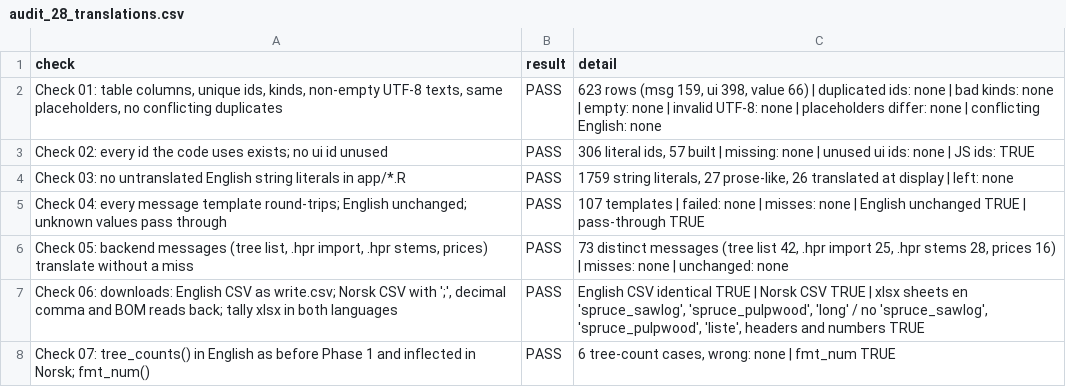
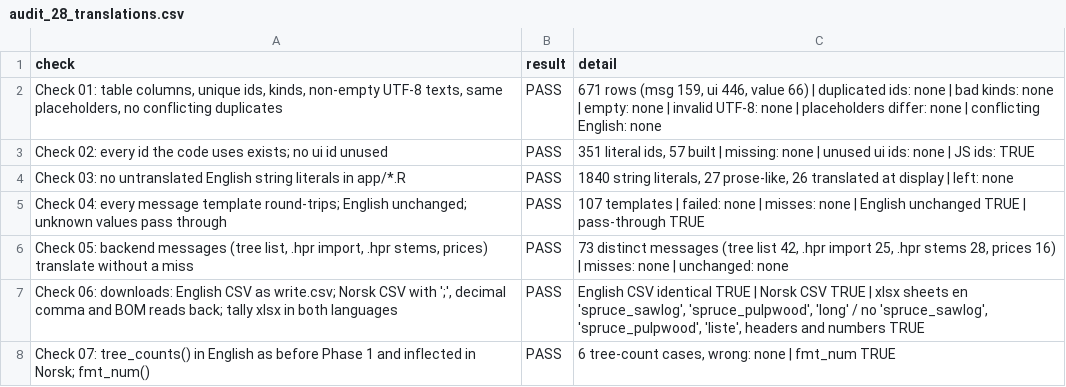
Before and after one commit to SmartForest-no/optBuck, a CSV file: outputs/i18n/audit_28_translations.csv, drawn as a sheet.

```diff
--- a/outputs/i18n/audit_28_translations.csv
+++ b/outputs/i18n/audit_28_translations.csv
@@ -1,5 +1,5 @@
 check,result,detail
-"Check 01: table columns, unique ids, kinds, non-empty UTF-8 texts, same placeholders, no conflicting duplicates",PASS,"623 rows (msg 159, ui 398, value 66) | duplicated ids: none | bad kinds: none | empty: none | invalid UTF-8: none | placeholders differ: none | conflicting English: none"
-Check 02: every id the code uses exists; no ui id unused,PASS,"306 literal ids, 57 built | missing: none | unused ui ids: none | JS ids: TRUE"
-Check 03: no untranslated English string literals in app/*.R,PASS,"1759 string literals, 27 prose-like, 26 translated at display | left: none"
+"Check 01: table columns, unique ids, kinds, non-empty UTF-8 texts, same placeholders, no conflicting duplicates",PASS,"671 rows (msg 159, ui 446, value 66) | duplicated ids: none | bad kinds: none | empty: none | invalid UTF-8: none | placeholders differ: none | conflicting English: none"
+Check 02: every id the code uses exists; no ui id unused,PASS,"351 literal ids, 57 built | missing: none | unused ui ids: none | JS ids: TRUE"
+Check 03: no untranslated English string literals in app/*.R,PASS,"1840 string literals, 27 prose-like, 26 translated at display | left: none"
 Check 04: every message template round-trips; English unchanged; unknown values pass through,PASS,107 templates | failed: none | misses: none | English unchanged TRUE | pass-through TRUE
```
Also changed, not shown: outputs/app_smoke/audit_17_app_smoke.csv, 11 other files.
